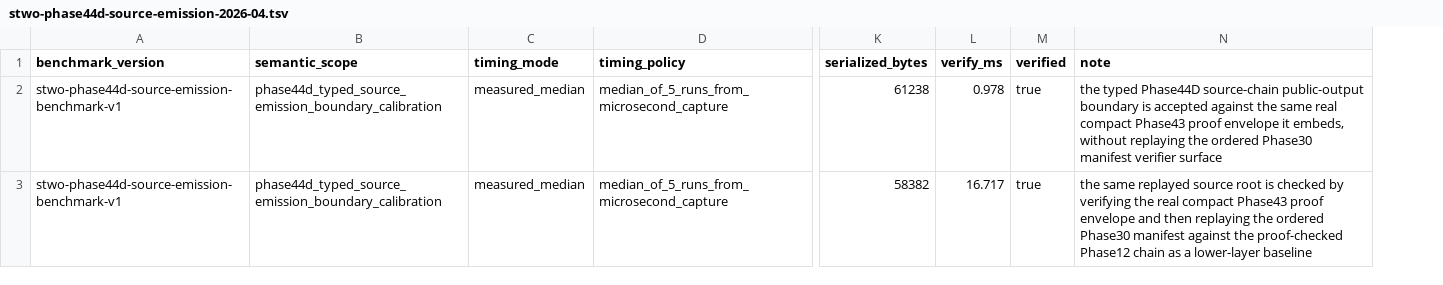
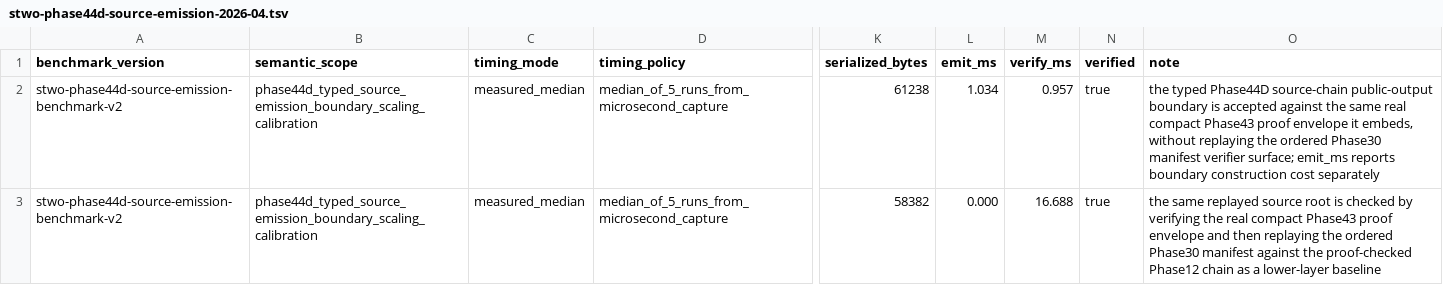
Before and after one commit to omarespejel/llm-provable-computer, a TSV file: docs/paper/evidence/stwo-phase44d-source-emission-2026-04.tsv, drawn as a sheet; only a part is shown, gaps mark what is left out; addresses are those after the commit; the diff covers the shown part only; the diff names each change by its address in the sheet, - before the commit and + after, or states it on an @@ line.

Commit message:
[codex] Refine Phase44D decomposition and scaling barrier

```diff
--- a/docs/paper/evidence/stwo-phase44d-source-emission-2026-04.tsv
+++ b/docs/paper/evidence/stwo-phase44d-source-emission-2026-04.tsv
+column L (emit_ms), rows 2-3: 1.034 | 0.000
-A2:A3 (benchmark_version): stwo-phase44d-source-emission-benchmark-v1
+A2:A3 (benchmark_version): stwo-phase44d-source-emission-benchmark-v2
-B2:B3 (semantic_scope): phase44d_typed_source_emission_boundary_calibration
+B2:B3 (semantic_scope): phase44d_typed_source_emission_boundary_scaling_calibration
-M2 (verify_ms): 0.978
+M2 (verify_ms): 0.957
-O2 (note): …manifest verifier surface
+O2 (note): …manifest verifier surface; emit_ms reports boundary construction cost separately
-M3 (verify_ms): 16.717
+M3 (verify_ms): 16.688
```
Also changed, not shown: 3 added rows elsewhere in this file, 14 other files.
